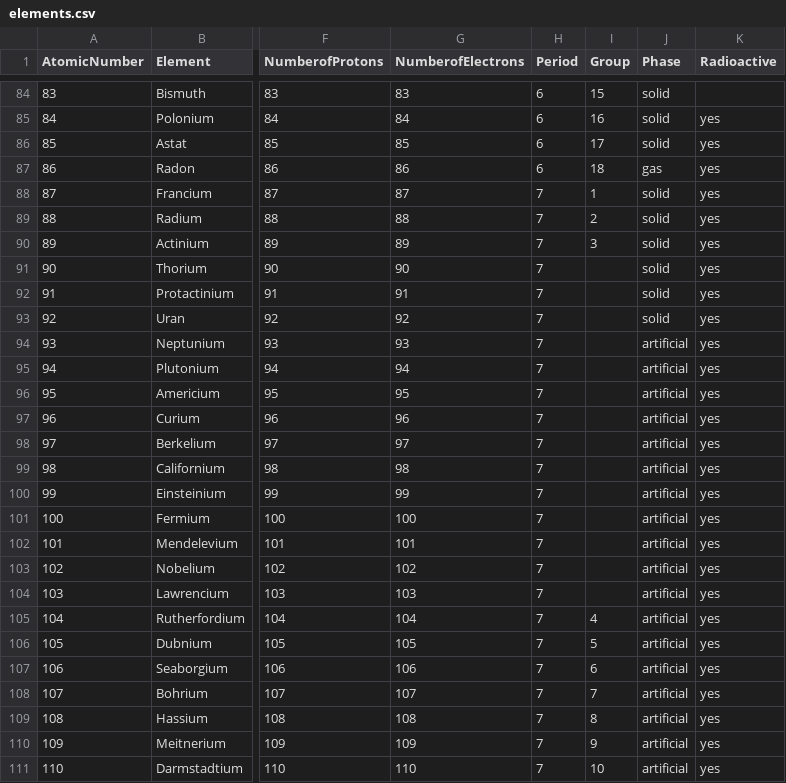
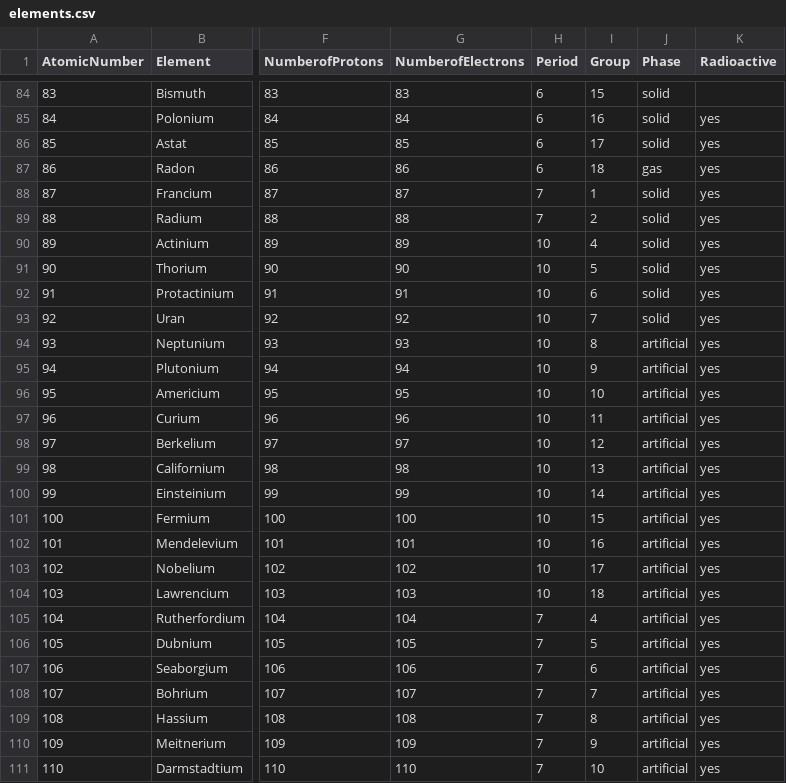
Before and after one commit to Hjijijing/DDU-Eksamensprojekt, a CSV file: Assets/Elements/elements.csv, drawn as a sheet; only a part is shown, gaps mark what is left out; the diff covers the shown part only; the diff names each change by its address in the sheet, - before the commit and + after, or states it on an @@ line.

Commit message:
periodisk system start

```diff
--- a/Assets/Elements/elements.csv
+++ b/Assets/Elements/elements.csv
-H90:H104 (Period): 7
+H90:H104 (Period): 10
-I90 (Group): 3
+I90 (Group): 4
-I91 (Group): (empty)
+I91 (Group): 5
-I92 (Group): (empty)
+I92 (Group): 6
-I93 (Group): (empty)
+I93 (Group): 7
-I94 (Group): (empty)
+I94 (Group): 8
-I95 (Group): (empty)
+I95 (Group): 9
-I96 (Group): (empty)
+I96 (Group): 10
-I97 (Group): (empty)
+I97 (Group): 11
-I98 (Group): (empty)
+I98 (Group): 12
-I99 (Group): (empty)
+I99 (Group): 13
-I100 (Group): (empty)
+I100 (Group): 14
-I101 (Group): (empty)
+I101 (Group): 15
-I102 (Group): (empty)
+I102 (Group): 16
-I103 (Group): (empty)
+I103 (Group): 17
-I104 (Group): (empty)
+I104 (Group): 18
```
Also changed, not shown: 31 edited cells elsewhere in this file, 42 other files.
